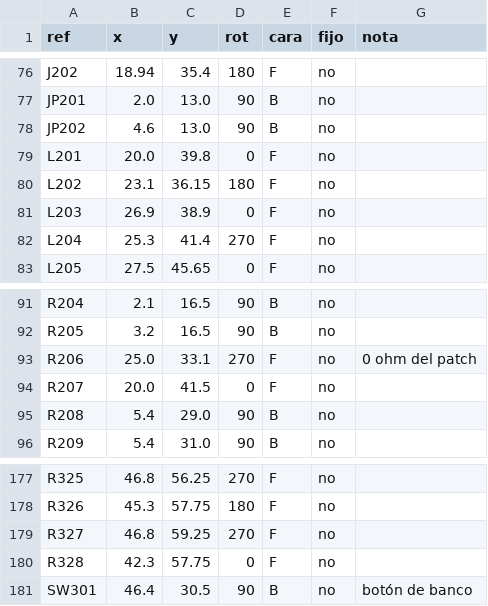
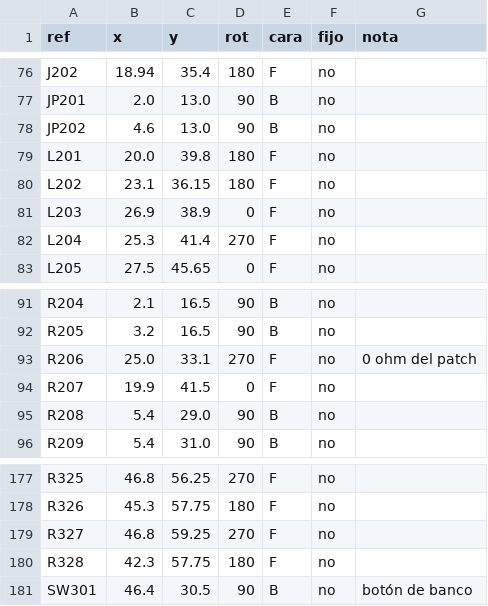
Before and after one commit to mgiachetti/sport-performance, a CSV file: hardware/tools/datos/ubicacion_pod_v0.csv, drawn as a sheet; only a part is shown, gaps mark what is left out; the diff covers the shown part only.

```diff
--- a/hardware/tools/datos/ubicacion_pod_v0.csv
+++ b/hardware/tools/datos/ubicacion_pod_v0.csv
@@ -78,3 +78,3 @@ JP201,2.0,13.0,90,B,no,
 JP202,4.6,13.0,90,B,no,
-L201,20.0,39.8,0,F,no,
+L201,20.0,39.8,180,F,no,
 L202,23.1,36.15,180,F,no,
@@ -93,3 +93,3 @@ R205,3.2,16.5,90,B,no,
 R206,25.0,33.1,270,F,no,0 ohm del patch
-R207,20.0,41.5,0,F,no,
+R207,19.9,41.5,0,F,no,
 R208,5.4,29.0,90,B,no,
@@ -179,3 +179,3 @@ R326,45.3,57.75,180,F,no,
 R327,46.8,59.25,270,F,no,
-R328,42.3,57.75,0,F,no,
+R328,42.3,57.75,180,F,no,
 SW301,46.4,30.5,90,B,no,botón de banco
```
Also changed, not shown: 32 edited cells elsewhere in this file, 3 other files.
